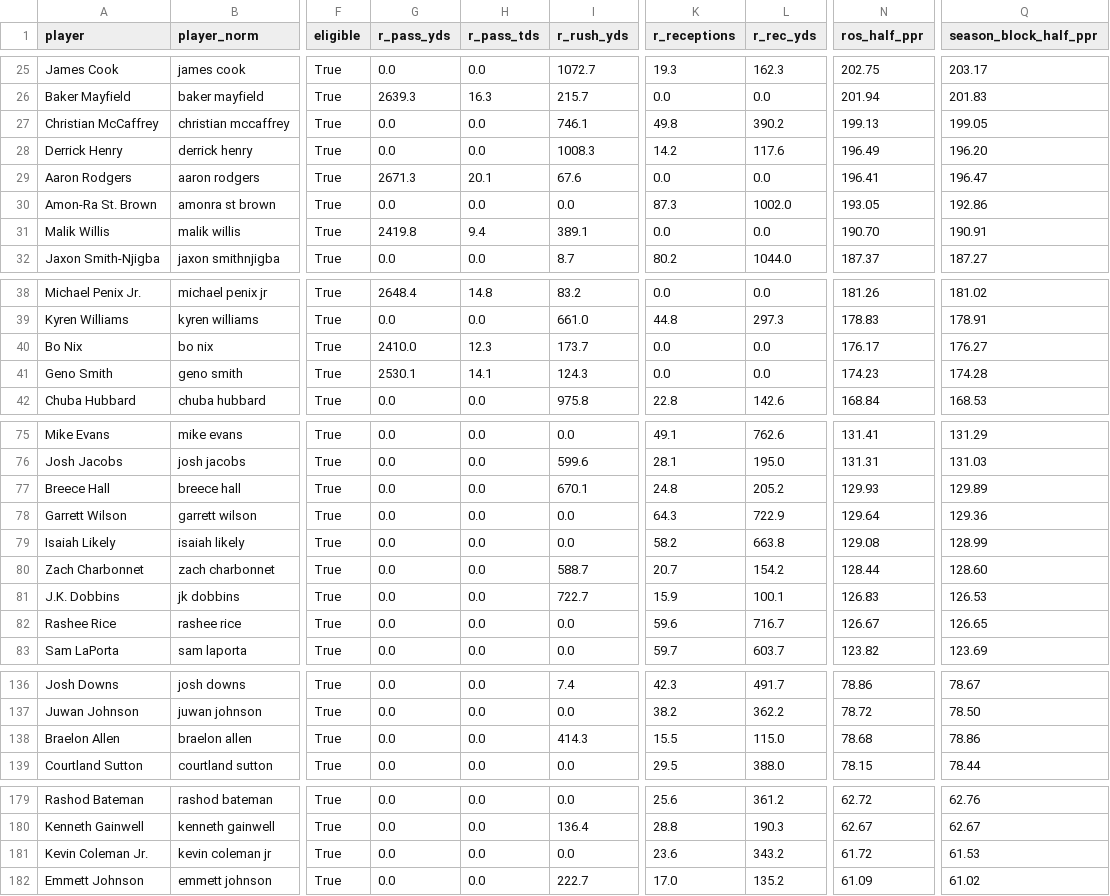
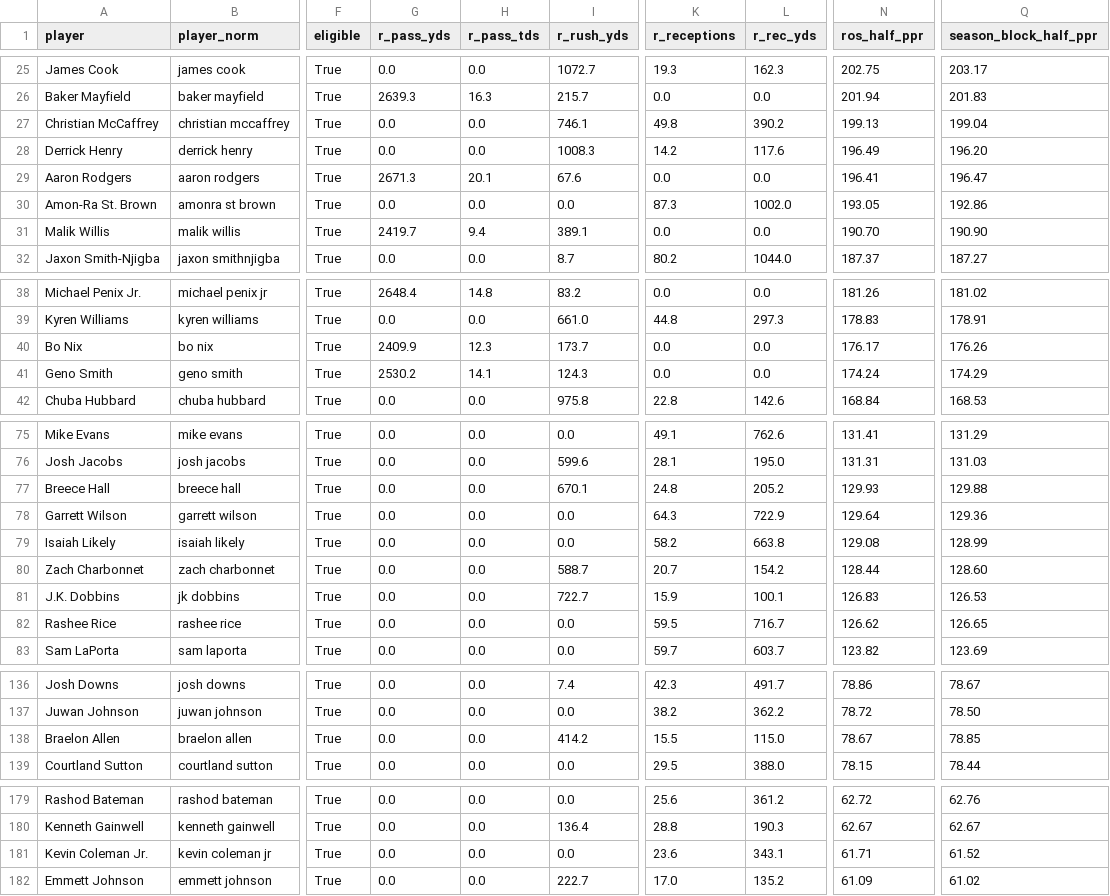
Before and after one commit to JB-barrel-droid/fantasy-tools, a CSV file: data/inputs/espn_projections.csv, drawn as a sheet; only a part is shown, gaps mark what is left out; the diff covers the shown part only; the diff names each change by its address in the sheet, - before the commit and + after, or states it on an @@ line.

```diff
--- a/data/inputs/espn_projections.csv
+++ b/data/inputs/espn_projections.csv
-Q27 (season_block_half_ppr): 199.05
+Q27 (season_block_half_ppr): 199.04
-G31 (r_pass_yds): 2419.8
+G31 (r_pass_yds): 2419.7
-Q31 (season_block_half_ppr): 190.91
+Q31 (season_block_half_ppr): 190.90
-G40 (r_pass_yds): 2410.0
+G40 (r_pass_yds): 2409.9
-Q40 (season_block_half_ppr): 176.27
+Q40 (season_block_half_ppr): 176.26
-G41 (r_pass_yds): 2530.1
+G41 (r_pass_yds): 2530.2
-N41 (ros_half_ppr): 174.23
+N41 (ros_half_ppr): 174.24
-Q41 (season_block_half_ppr): 174.28
+Q41 (season_block_half_ppr): 174.29
-Q77 (season_block_half_ppr): 129.89
+Q77 (season_block_half_ppr): 129.88
-K82 (r_receptions): 59.6
+K82 (r_receptions): 59.5
-N82 (ros_half_ppr): 126.67
+N82 (ros_half_ppr): 126.62
-I138 (r_rush_yds): 414.3
+I138 (r_rush_yds): 414.2
-N138 (ros_half_ppr): 78.68
+N138 (ros_half_ppr): 78.67
-Q138 (season_block_half_ppr): 78.86
+Q138 (season_block_half_ppr): 78.85
-L181 (r_rec_yds): 343.2
+L181 (r_rec_yds): 343.1
-N181 (ros_half_ppr): 61.72
+N181 (ros_half_ppr): 61.71
-Q181 (season_block_half_ppr): 61.53
+Q181 (season_block_half_ppr): 61.52
```
Also changed, not shown: 12 edited cells elsewhere in this file, 49 other files.
